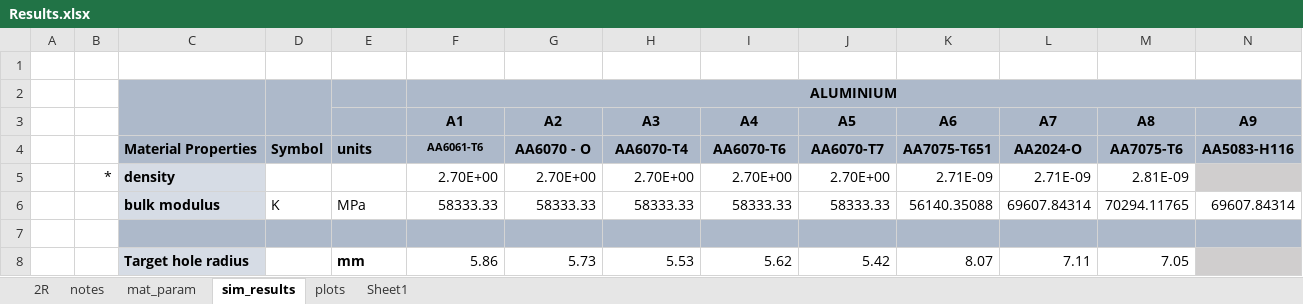
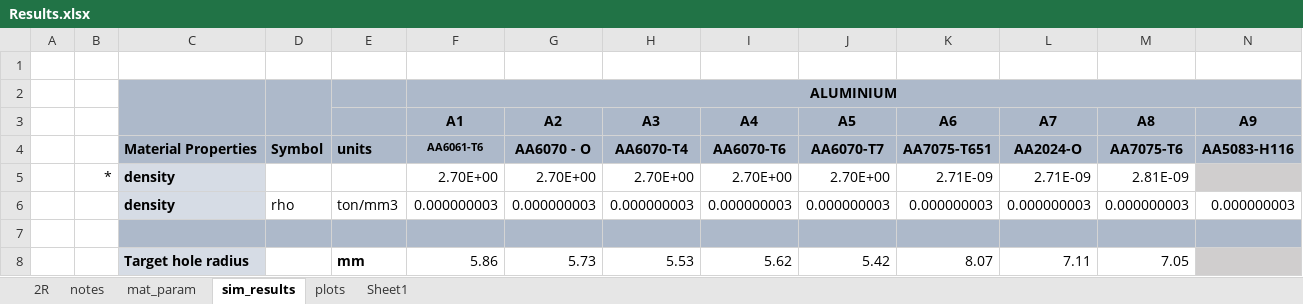
Before and after one commit to amoudes/HVI, an Excel workbook: Results.xlsx, sheet sim_results, drawn as a sheet; only a part is shown; values as stored, in another font and other column widths than the file's, no borders; conditional formats not drawn; removed rows and columns are numbered as before the commit, all else as after; rows hold the shown columns only; the diff names each change by its address in the sheet, - before the commit and + after, or states it on an @@ line.

```diff
--- a/Results.xlsx (sheet sim_results)
+++ b/Results.xlsx (sheet sim_results)
-row 6:  |  | bulk modulus | K | MPa | 58333.33 | 58333.33 | 58333.33 | 58333.33 | 58333.33 | 56140.35088 | 69607.84314 | 70294.11765 | 69607.84314
+row 6:  |  | density | rho | ton/mm3 | 0.000000003 | 0.000000003 | 0.000000003 | 0.000000003 | 0.000000003 | 0.000000003 | 0.000000003 | 0.000000003 | 0.000000003
```
Also changed, not shown: sheet plots, charts or pictures, 11 other files.
